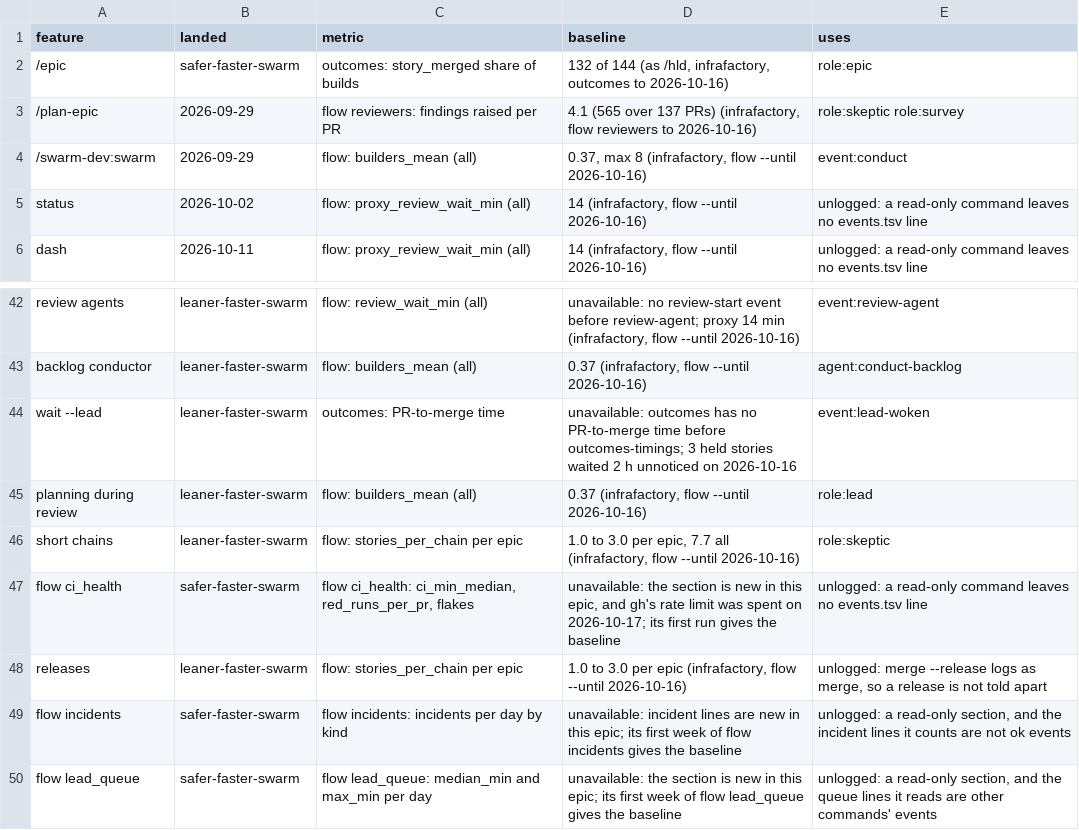
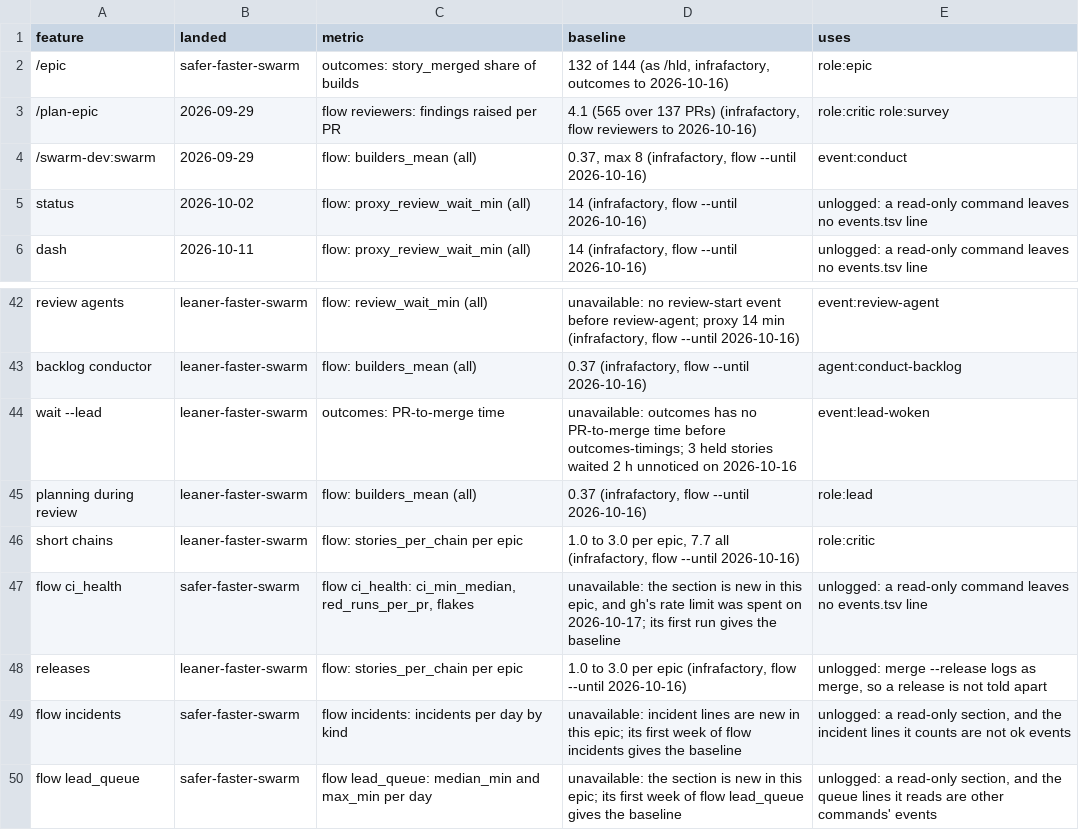
Before and after one commit to redscaresu/swarm-dev, a TSV file: docs/features.tsv, drawn as a sheet; only a part is shown, gaps mark what is left out.

```diff
--- a/docs/features.tsv
+++ b/docs/features.tsv
@@ -2,3 +2,3 @@ feature	landed	metric	baseline	uses
 /epic	safer-faster-swarm	outcomes: story_merged share of builds	132 of 144 (as /hld, infrafactory, outcomes to 2026-10-16)	role:epic
-/plan-epic	2026-09-29	flow reviewers: findings raised per PR	4.1 (565 over 137 PRs) (infrafactory, flow reviewers to 2026-10-16)	role:skeptic role:survey
+/plan-epic	2026-09-29	flow reviewers: findings raised per PR	4.1 (565 over 137 PRs) (infrafactory, flow reviewers to 2026-10-16)	role:critic role:survey
 /swarm-dev:swarm	2026-09-29	flow: builders_mean (all)	0.37, max 8 (infrafactory, flow --until 2026-10-16)	event:conduct
@@ -45,3 +45,3 @@ wait --lead	leaner-faster-swarm	outcomes: PR-to-merge time	unavailable: outcomes
 planning during review	leaner-faster-swarm	flow: builders_mean (all)	0.37 (infrafactory, flow --until 2026-10-16)	role:lead
-short chains	leaner-faster-swarm	flow: stories_per_chain per epic	1.0 to 3.0 per epic, 7.7 all (infrafactory, flow --until 2026-10-16)	role:skeptic
+short chains	leaner-faster-swarm	flow: stories_per_chain per epic	1.0 to 3.0 per epic, 7.7 all (infrafactory, flow --until 2026-10-16)	role:critic
 flow ci_health	safer-faster-swarm	flow ci_health: ci_min_median, red_runs_per_pr, flakes	unavailable: the section is new in this epic, and gh's rate limit was spent on 2026-10-17; its first run gives the baseline	unlogged: a read-only command leaves no events.tsv line
```
Also changed, not shown: 6 other files.
